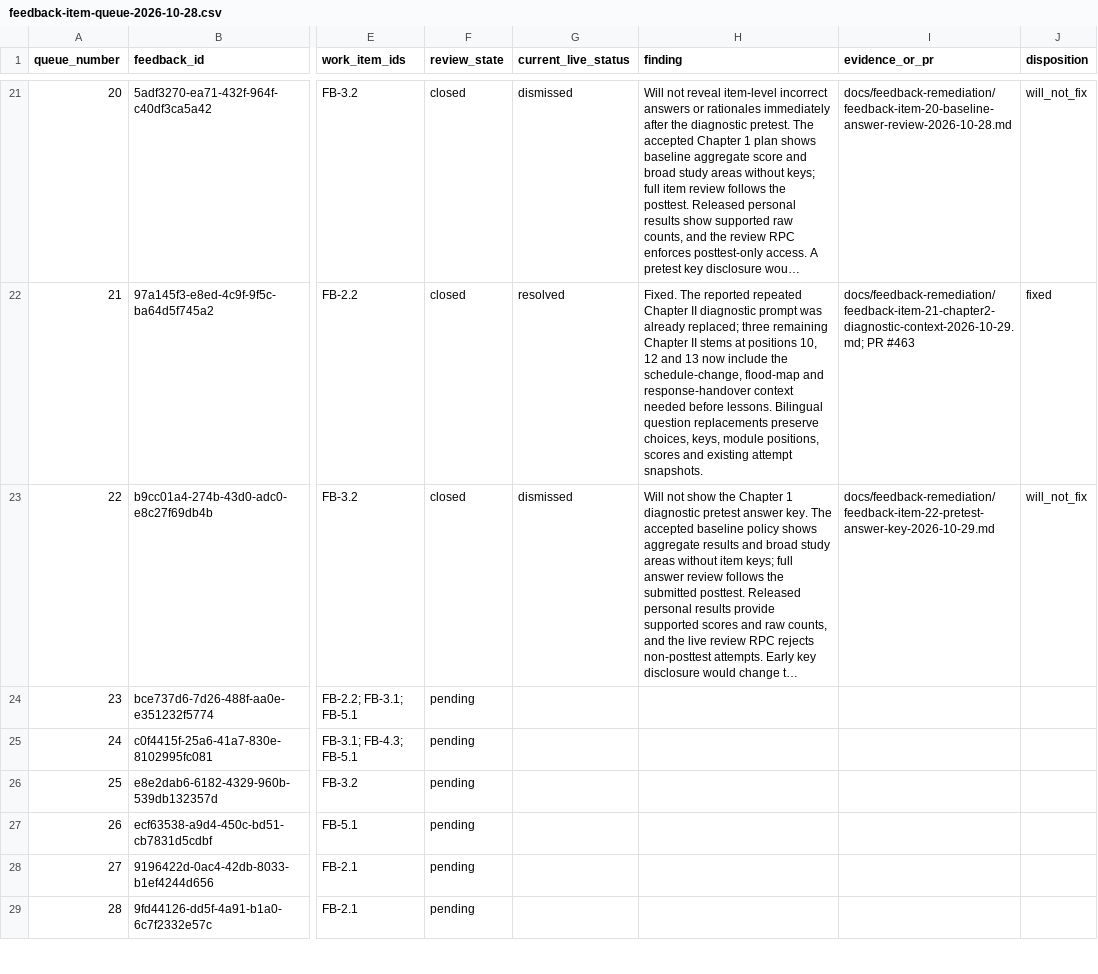
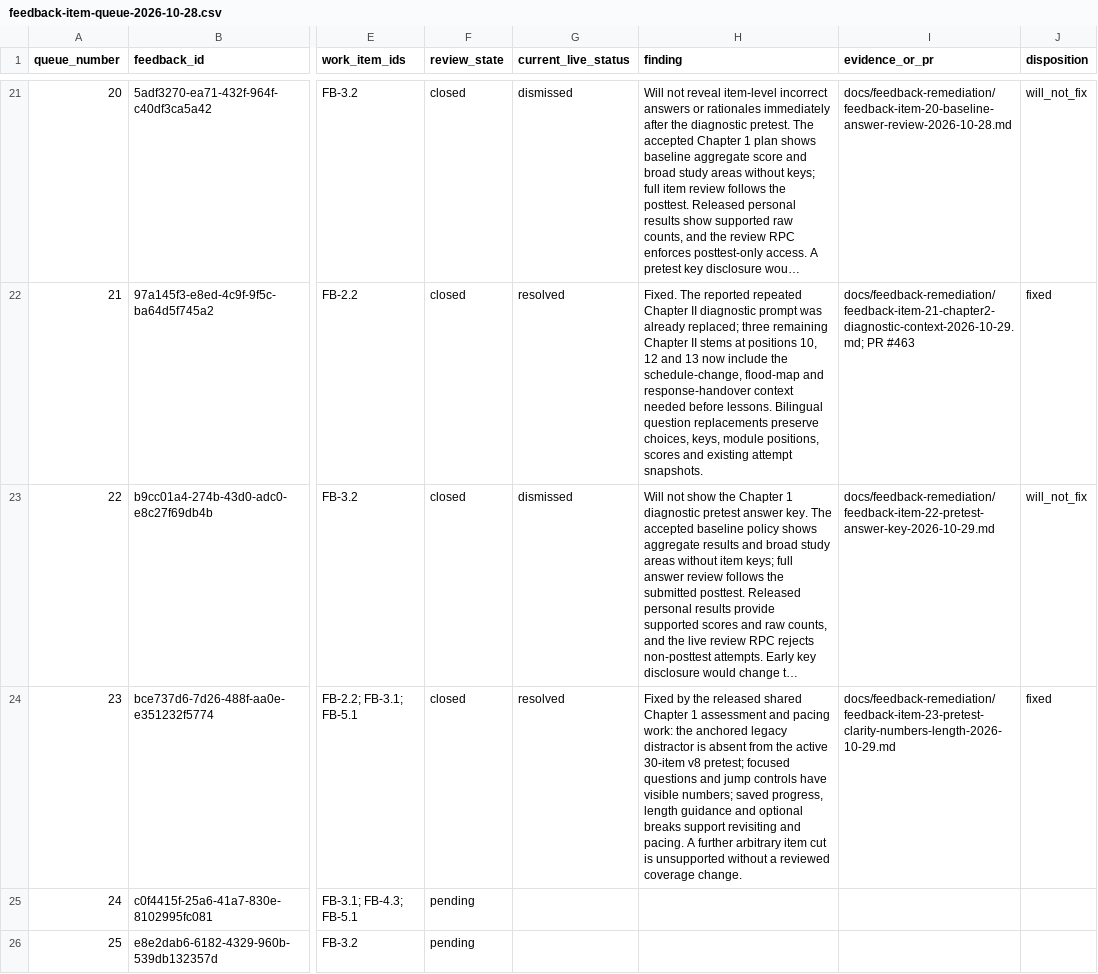
Before and after one commit to jongsky25/BHW-Connect-Phase-2, a CSV file: docs/feedback-remediation/feedback-item-queue-2026-10-28.csv, drawn as a sheet; only a part is shown, gaps mark what is left out; the shorter side is filled out with more unchanged rows; long unchanged cells end in …; the diff names each change by its address in the sheet, - before the commit and + after, or states it on an @@ line.

Commit message:
Record feedback item 23 pretest disposition (#466)

```diff
--- a/docs/feedback-remediation/feedback-item-queue-2026-10-28.csv
+++ b/docs/feedback-remediation/feedback-item-queue-2026-10-28.csv
-F24 (review_state): pending
+F24 (review_state): closed
-G24 (current_live_status): (empty)
+G24 (current_live_status): resolved
-H24 (finding): (empty)
+H24 (finding): Fixed by the released shared Chapter 1 assessment and pacing work: the anchored legacy distractor is absent from the active 30-item v8 pretest; focused questions and jump controls have visible numbers; saved progress, length guidance and optional breaks support revisiting and pacing. A further arbitrary item cut is unsupported without a reviewed coverage change.
-I24 (evidence_or_pr): (empty)
+I24 (evidence_or_pr): docs/feedback-remediation/feedback-item-23-pretest-clarity-numbers-length-2026-10-29.md
-J24 (disposition): (empty)
+J24 (disposition): fixed
```
Also changed, not shown: 2 other files.
